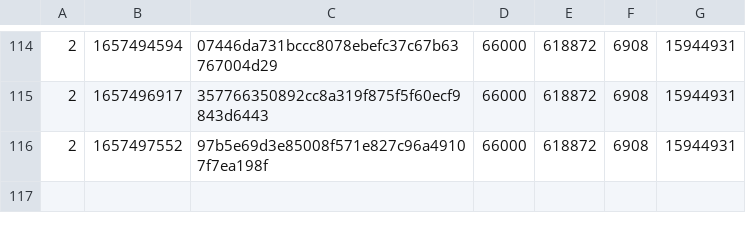
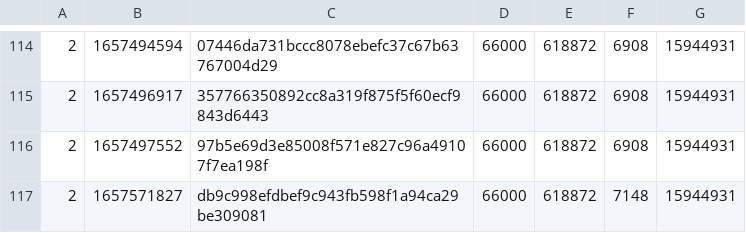
Before and after one commit to SAT-R/sa2, a CSV file: reports/progress-sa2-matching.csv, drawn as a sheet; only a part is shown, gaps mark what is left out; the diff names each change by its address in the sheet, - before the commit and + after, or states it on an @@ line.

```diff
--- a/reports/progress-sa2-matching.csv
+++ b/reports/progress-sa2-matching.csv
+row 117: 2 | 1657571827 | db9c998efdbef9c943fb598f1a94ca29be309081 | 66000 | 618872 | 7148 | 15944931
```
Also changed, not shown: reports/progress-sa2-nonmatching.csv.
